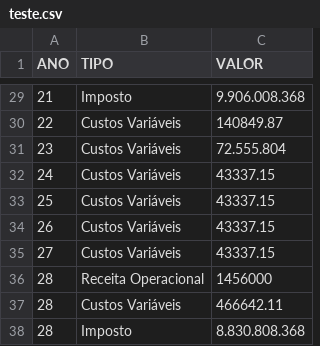
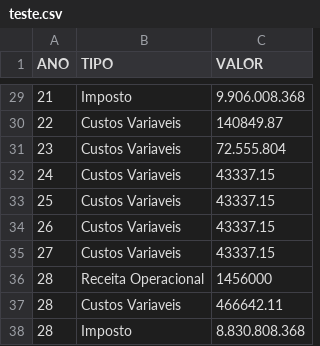
Before and after one commit to michelegeus/LCF5900, a CSV file: teste.csv, drawn as a sheet; only a part is shown, gaps mark what is left out; the diff covers the shown part only; the diff names each change by its address in the sheet, - before the commit and + after, or states it on an @@ line.

```diff
--- a/teste.csv
+++ b/teste.csv
-B30:B35 (TIPO): Custos Variáveis
+B30:B35 (TIPO): Custos Variaveis
-B37 (TIPO): Custos Variáveis
+B37 (TIPO): Custos Variaveis
```
Also changed, not shown: 21 edited cells elsewhere in this file.
